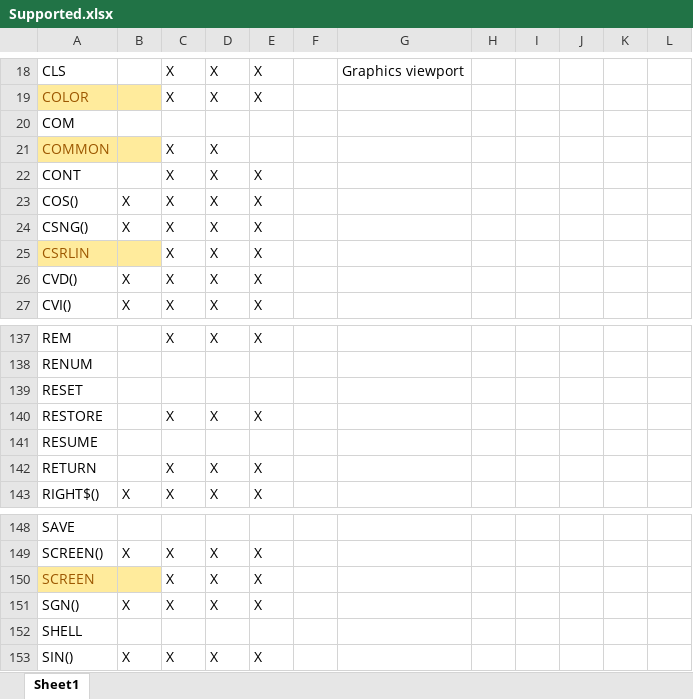
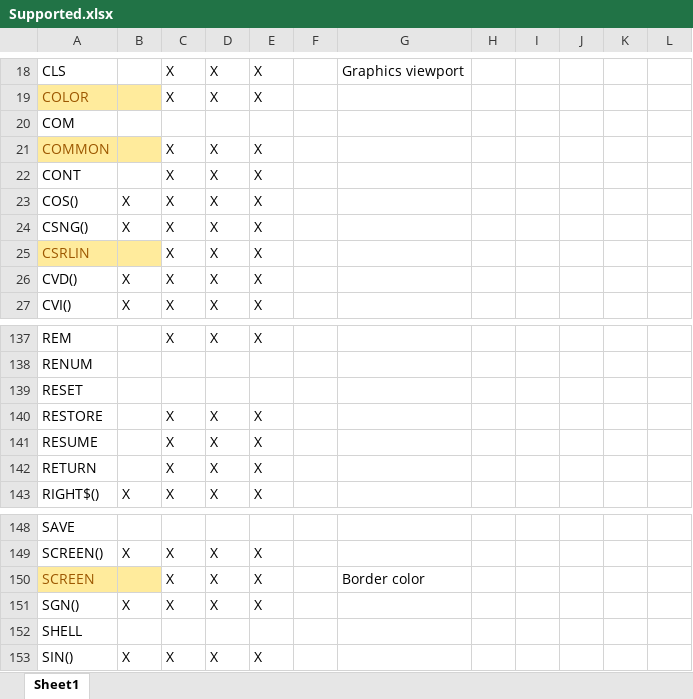
Before and after one commit to navionguy/basicwasm, an Excel workbook: Supported.xlsx, sheet Sheet1, drawn as a sheet; only a part is shown, gaps mark what is left out; values as stored, in another font and other column widths than the file's, no borders; the diff covers the shown part only; the diff names each change by its address in the sheet, - before the commit and + after, or states it on an @@ line.

```diff
--- a/Supported.xlsx (sheet Sheet1)
+++ b/Supported.xlsx (sheet Sheet1)
-E21: (empty)
+E21: X
-C141: (empty)
+C141: X
-D141: (empty)
+D141: X
-E141: (empty)
+E141: X
-G150: (empty)
+G150: Border color
```
Also changed, not shown: 1 added row, 1 removed row and 18 edited cells elsewhere in this sheet, 3 other files.
